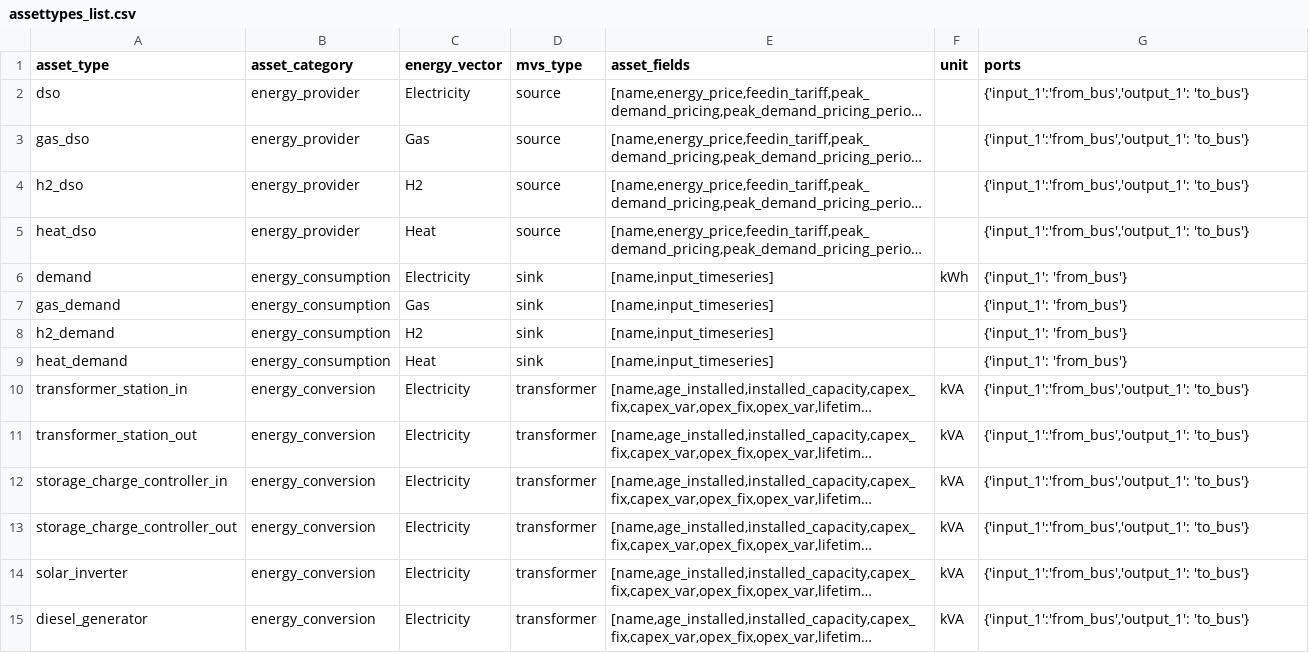
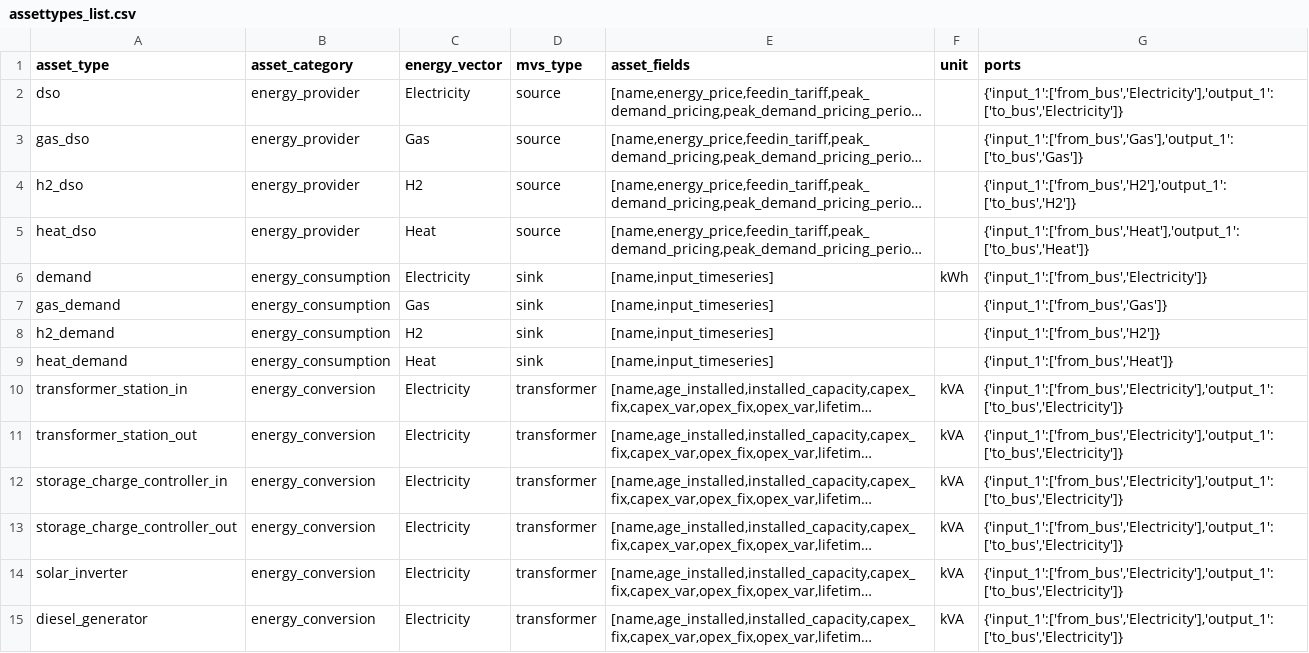
Before and after one commit to open-plan-tool/gui, a CSV file: app/static/assettypes_list.csv, drawn as a sheet; only a part is shown; long unchanged cells end in …; the diff covers the shown part only; the diff names each change by its address in the sheet, - before the commit and + after, or states it on an @@ line.

Commit message:
Update the fonctions using the port mapping
Now process the label + energy_vector rather than only a label

```diff
--- a/app/static/assettypes_list.csv
+++ b/app/static/assettypes_list.csv
-G2 (ports): {'input_1':'from_bus','output_1': 'to_bus'}
+G2 (ports): {'input_1':['from_bus','Electricity'],'output_1': ['to_bus','Electricity']}
-G3 (ports): {'input_1':'from_bus','output_1': 'to_bus'}
+G3 (ports): {'input_1':['from_bus','Gas'],'output_1': ['to_bus','Gas']}
-G4 (ports): {'input_1':'from_bus','output_1': 'to_bus'}
+G4 (ports): {'input_1':['from_bus','H2'],'output_1': ['to_bus','H2']}
-G5 (ports): {'input_1':'from_bus','output_1': 'to_bus'}
+G5 (ports): {'input_1':['from_bus','Heat'],'output_1': ['to_bus','Heat']}
-G6 (ports): {'input_1': 'from_bus'}
+G6 (ports): {'input_1':['from_bus','Electricity']}
-G7 (ports): {'input_1': 'from_bus'}
+G7 (ports): {'input_1':['from_bus','Gas']}
-G8 (ports): {'input_1': 'from_bus'}
+G8 (ports): {'input_1':['from_bus','H2']}
-G9 (ports): {'input_1': 'from_bus'}
+G9 (ports): {'input_1':['from_bus','Heat']}
-G10:G15 (ports): {'input_1':'from_bus','output_1': 'to_bus'}
+G10:G15 (ports): {'input_1':['from_bus','Electricity'],'output_1': ['to_bus','Electricity']}
```
Also changed, not shown: 18 edited cells elsewhere in this file, 3 other files.
